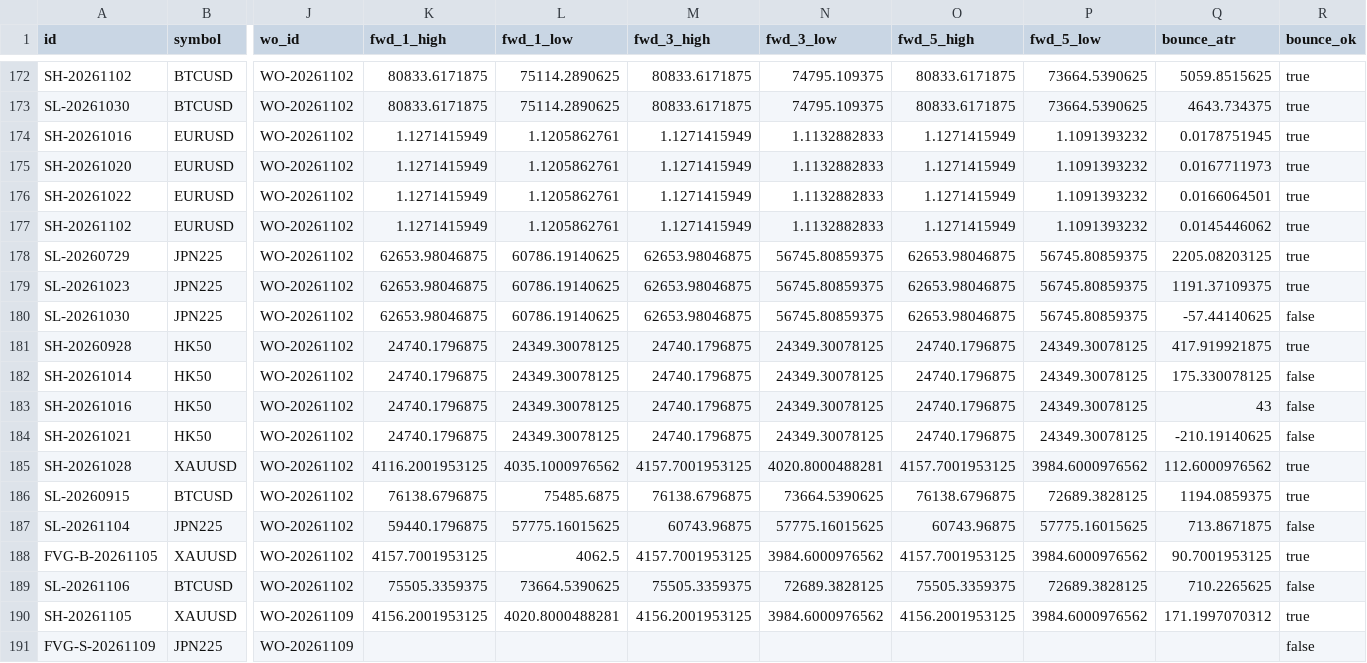
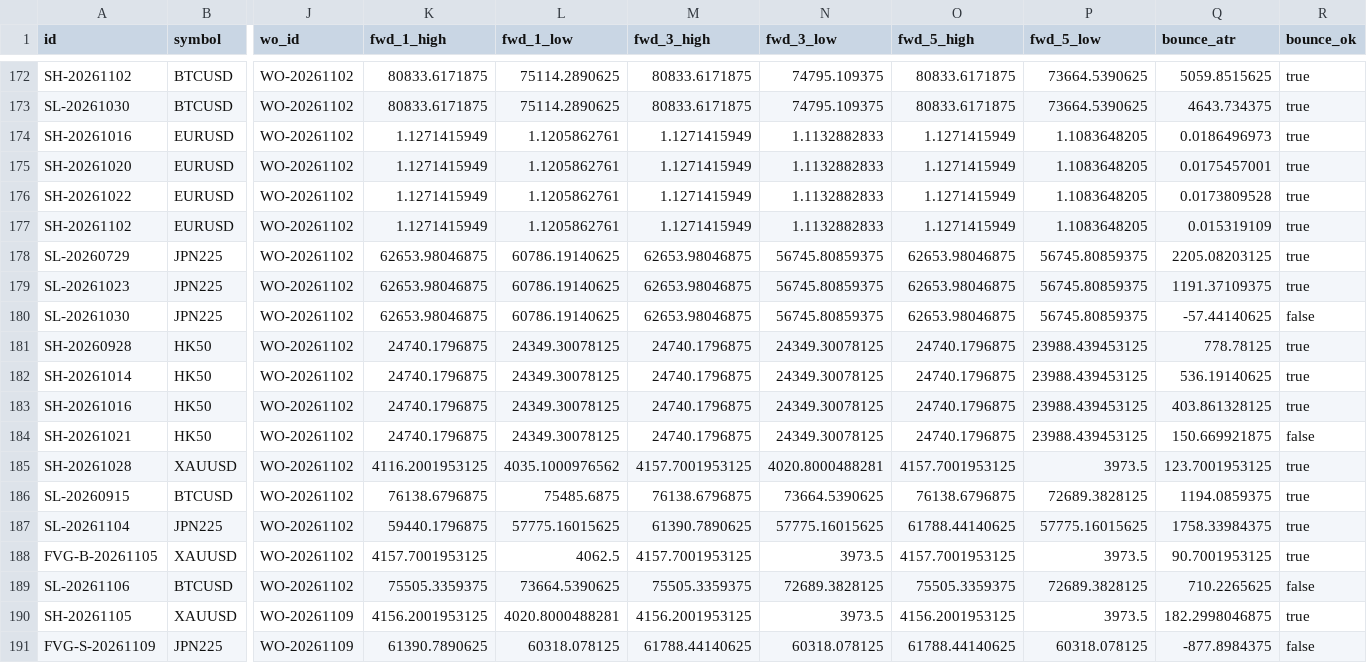
Before and after one commit to keenewong-ai/xauusd-bounce-live, a CSV file: data_hist.csv, drawn as a sheet; only a part is shown, gaps mark what is left out; the diff covers the shown part only; the diff names each change by its address in the sheet, - before the commit and + after, or states it on an @@ line.

```diff
--- a/data_hist.csv
+++ b/data_hist.csv
-P174:P177 (fwd_5_low): 1.1091393232
+P174:P177 (fwd_5_low): 1.1083648205
-Q174 (bounce_atr): 0.0178751945
+Q174 (bounce_atr): 0.0186496973
-Q175 (bounce_atr): 0.0167711973
+Q175 (bounce_atr): 0.0175457001
-Q176 (bounce_atr): 0.0166064501
+Q176 (bounce_atr): 0.0173809528
-Q177 (bounce_atr): 0.0145446062
+Q177 (bounce_atr): 0.015319109
-P181:P184 (fwd_5_low): 24349.30078125
+P181:P184 (fwd_5_low): 23988.439453125
-Q181 (bounce_atr): 417.919921875
+Q181 (bounce_atr): 778.78125
-Q182 (bounce_atr): 175.330078125
+Q182 (bounce_atr): 536.19140625
-R182:R183 (bounce_ok): false
+R182:R183 (bounce_ok): true
-Q183 (bounce_atr): 43
+Q183 (bounce_atr): 403.861328125
-Q184 (bounce_atr): -210.19140625
+Q184 (bounce_atr): 150.669921875
-P185 (fwd_5_low): 3984.6000976562
+P185 (fwd_5_low): 3973.5
-Q185 (bounce_atr): 112.6000976562
+Q185 (bounce_atr): 123.7001953125
-M187 (fwd_3_high): 60743.96875
+M187 (fwd_3_high): 61390.7890625
-O187 (fwd_5_high): 60743.96875
+O187 (fwd_5_high): 61788.44140625
-Q187 (bounce_atr): 713.8671875
+Q187 (bounce_atr): 1758.33984375
-R187 (bounce_ok): false
+R187 (bounce_ok): true
-N188 (fwd_3_low): 3984.6000976562
+N188 (fwd_3_low): 3973.5
-P188 (fwd_5_low): 3984.6000976562
+P188 (fwd_5_low): 3973.5
-N190 (fwd_3_low): 3984.6000976562
+N190 (fwd_3_low): 3973.5
-P190 (fwd_5_low): 3984.6000976562
+P190 (fwd_5_low): 3973.5
-Q190 (bounce_atr): 171.1997070312
+Q190 (bounce_atr): 182.2998046875
-K191 (fwd_1_high): (empty)
+K191 (fwd_1_high): 61390.7890625
-L191 (fwd_1_low): (empty)
+L191 (fwd_1_low): 60318.078125
-M191 (fwd_3_high): (empty)
+M191 (fwd_3_high): 61788.44140625
-N191 (fwd_3_low): (empty)
+N191 (fwd_3_low): 60318.078125
-O191 (fwd_5_high): (empty)
+O191 (fwd_5_high): 61788.44140625
-P191 (fwd_5_low): (empty)
+P191 (fwd_5_low): 60318.078125
-Q191 (bounce_atr): (empty)
+Q191 (bounce_atr): -877.8984375
```
Also changed, not shown: 2 added rows and 21 edited cells elsewhere in this file, data_levels.csv, 2 other files.
